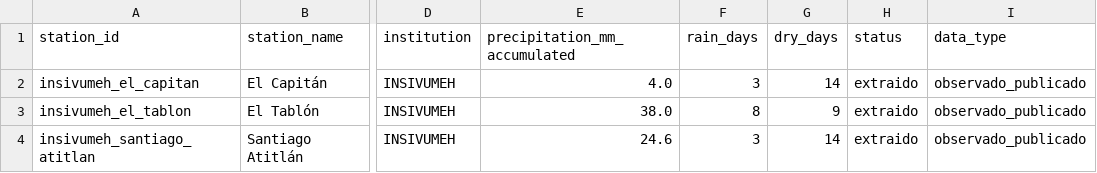
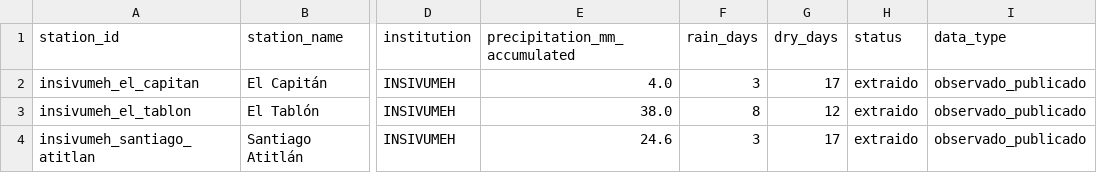
Before and after one commit to geograficaaala/MTA, a CSV file: docs/data/precipitaciones/insivumeh_solola.csv, drawn as a sheet; only a part is shown, gaps mark what is left out; the diff names each change by its address in the sheet, - before the commit and + after, or states it on an @@ line.

```diff
--- a/docs/data/precipitaciones/insivumeh_solola.csv
+++ b/docs/data/precipitaciones/insivumeh_solola.csv
-G2 (dry_days): 14
+G2 (dry_days): 17
-G3 (dry_days): 9
+G3 (dry_days): 12
-G4 (dry_days): 14
+G4 (dry_days): 17
```
Also changed, not shown: docs/data/precipitaciones/estaciones_precipitacion.csv, 12 other files.
